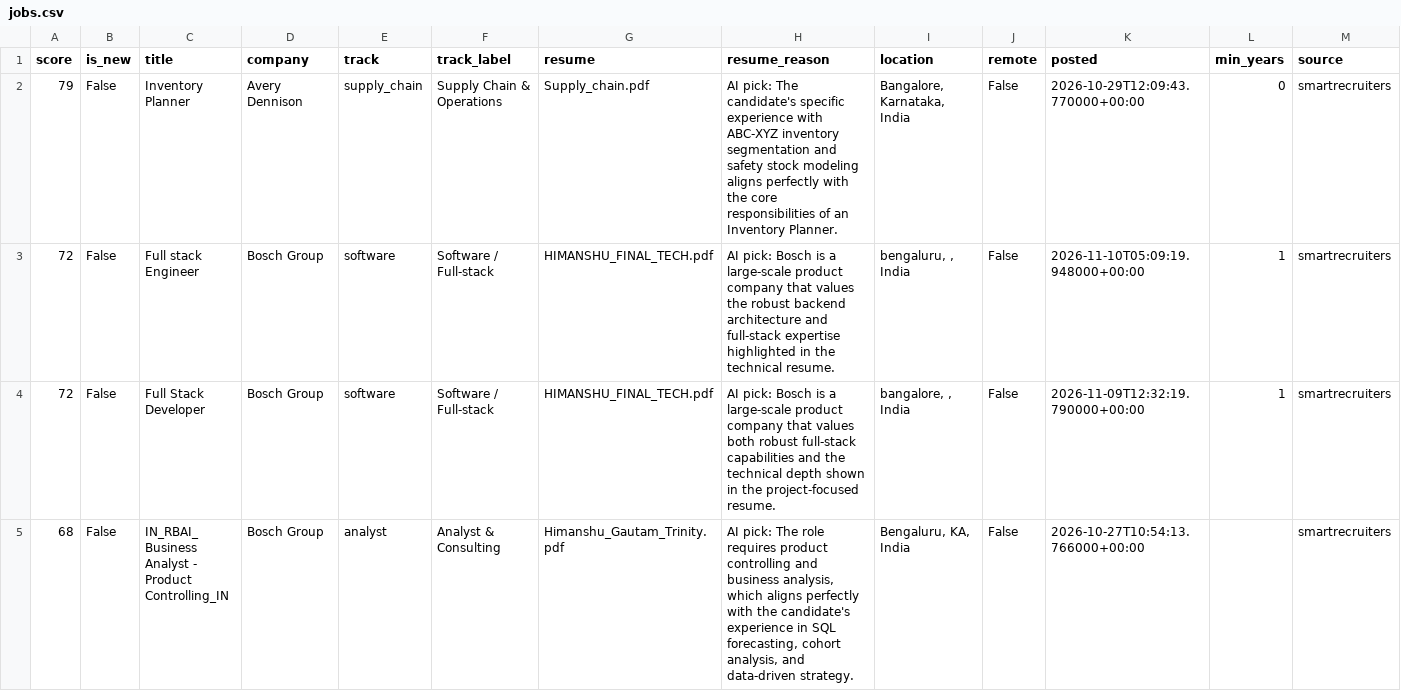
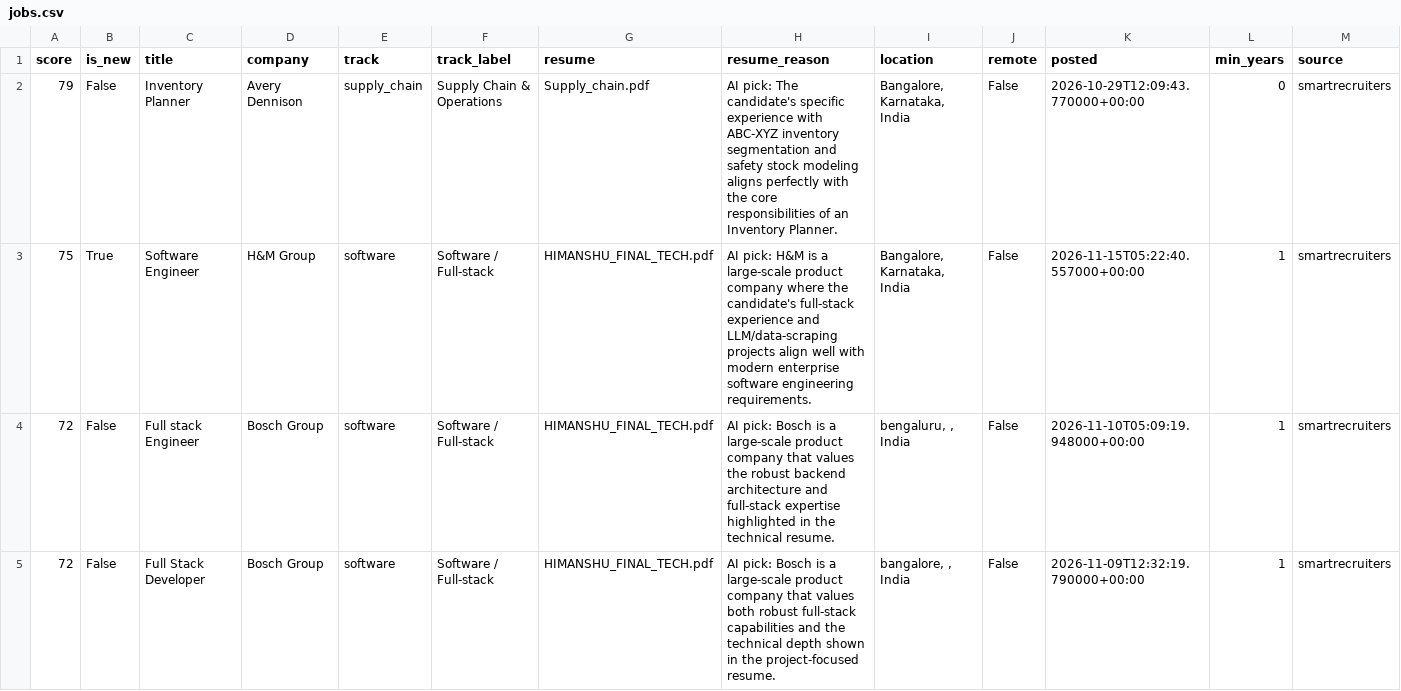
Before and after one commit to itshimanshu16/Job-bot, a CSV file: web/public/data/jobs.csv, drawn as a sheet; only a part is shown; the shorter side is filled out with more unchanged rows; rows hold the shown columns only; the diff names each change by its address in the sheet, - before the commit and + after, or states it on an @@ line.

```diff
--- a/web/public/data/jobs.csv
+++ b/web/public/data/jobs.csv
+row 3: 75 | True | Software Engineer | H&M Group | software | Software / Full-stack | HIMANSHU_FINAL_TECH.pdf | AI pick: H&M is a large-scale product company where the candidate's full-stack experience and LLM/data-scraping projects align well with modern enterprise software engineering requirements. | Bangalore, Karnataka, India | False | 2026-11-15T05:22:40.557000+00:00 | 1 | smartrecruiters
```
Also changed, not shown: 2 other files.
